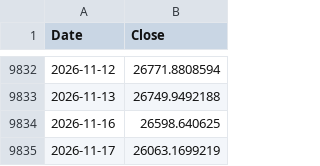
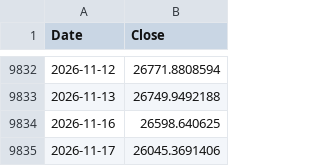
Before and after one commit to rkarim25/Strategy, a CSV file: dax_daily.csv, drawn as a sheet; only a part is shown, gaps mark what is left out.

```diff
--- a/dax_daily.csv
+++ b/dax_daily.csv
@@ -9834,2 +9834,2 @@ Date,Close
 2026-11-16,26598.640625
-2026-11-17,26063.1699219
+2026-11-17,26045.3691406
```
Also changed, not shown: 3bal_daily.csv, gold_daily.csv, 18 other files.
